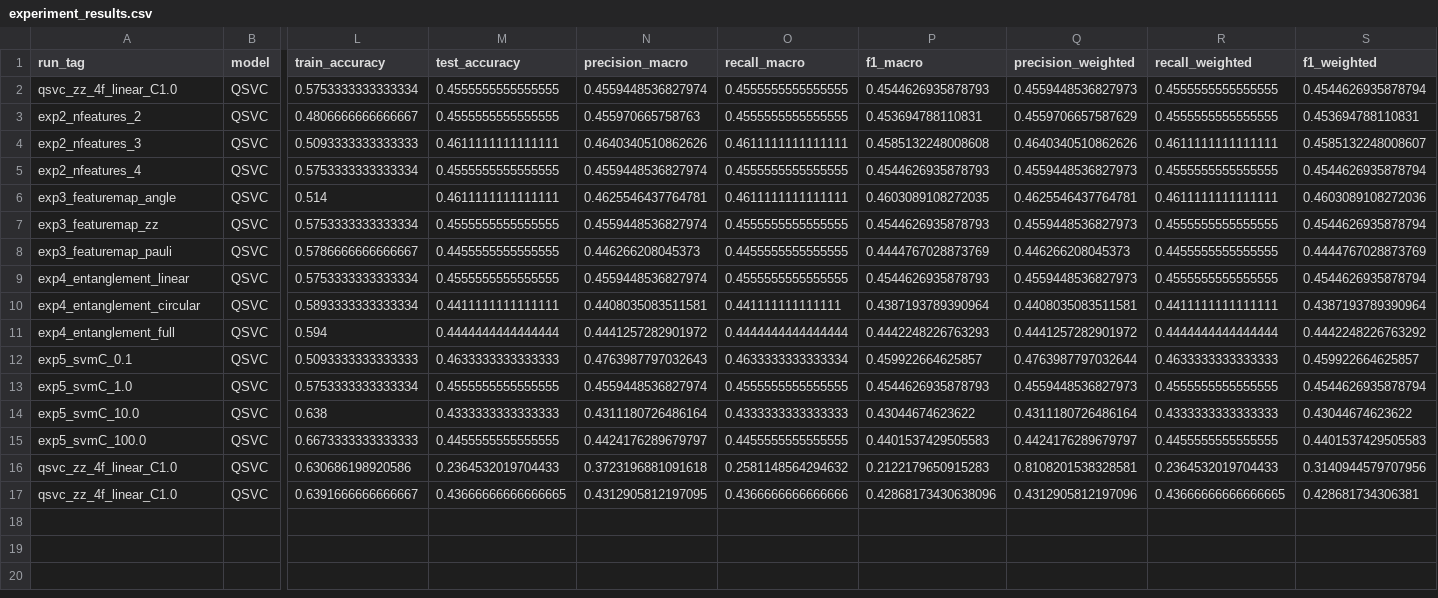
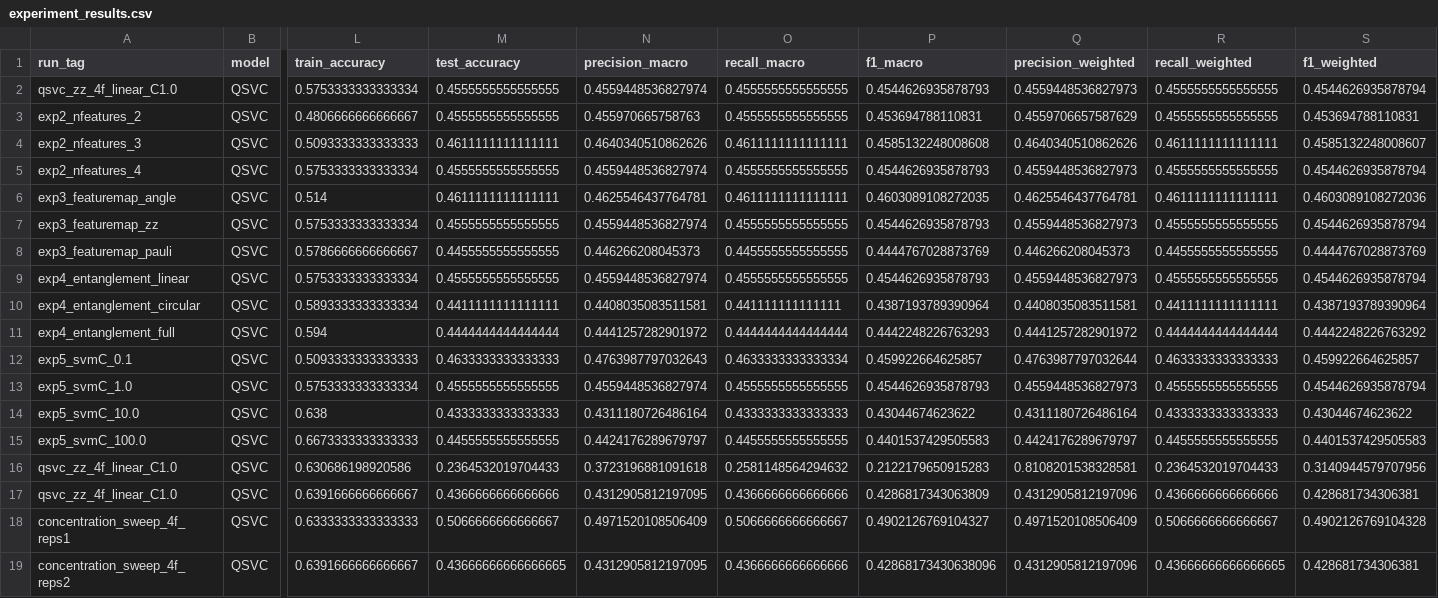
Before and after one commit to Nico-Gerber/Q-INTERVAL-Lite, a CSV file: QML/QSVC/qsvc_outputs/experiment_results.csv, drawn as a sheet; only a part is shown, gaps mark what is left out; rows hold the shown columns only; the diff names each change by its address in the sheet, - before the commit and + after, or states it on an @@ line.

Commit message:
c_sweep

```diff
--- a/QML/QSVC/qsvc_outputs/experiment_results.csv
+++ b/QML/QSVC/qsvc_outputs/experiment_results.csv
-M17 (test_accuracy): 0.43666666666666665
+M17 (test_accuracy): 0.4366666666666666
-P17 (f1_macro): 0.42868173430638096
+P17 (f1_macro): 0.4286817343063809
-R17 (recall_weighted): 0.43666666666666665
+R17 (recall_weighted): 0.4366666666666666
+row 18: concentration_sweep_4f_reps1 | QSVC | 0.6333333333333333 | 0.5066666666666667 | 0.4971520108506409 | 0.5066666666666667 | 0.4902126769104327 | 0.4971520108506409 | 0.5066666666666667 | 0.4902126769104328
+row 19: concentration_sweep_4f_reps2 | QSVC | 0.6391666666666667 | 0.43666666666666665 | 0.4312905812197095 | 0.4366666666666666 | 0.42868173430638096 | 0.4312905812197096 | 0.43666666666666665 | 0.428681734306381
```
Also changed, not shown: 1 other file.
